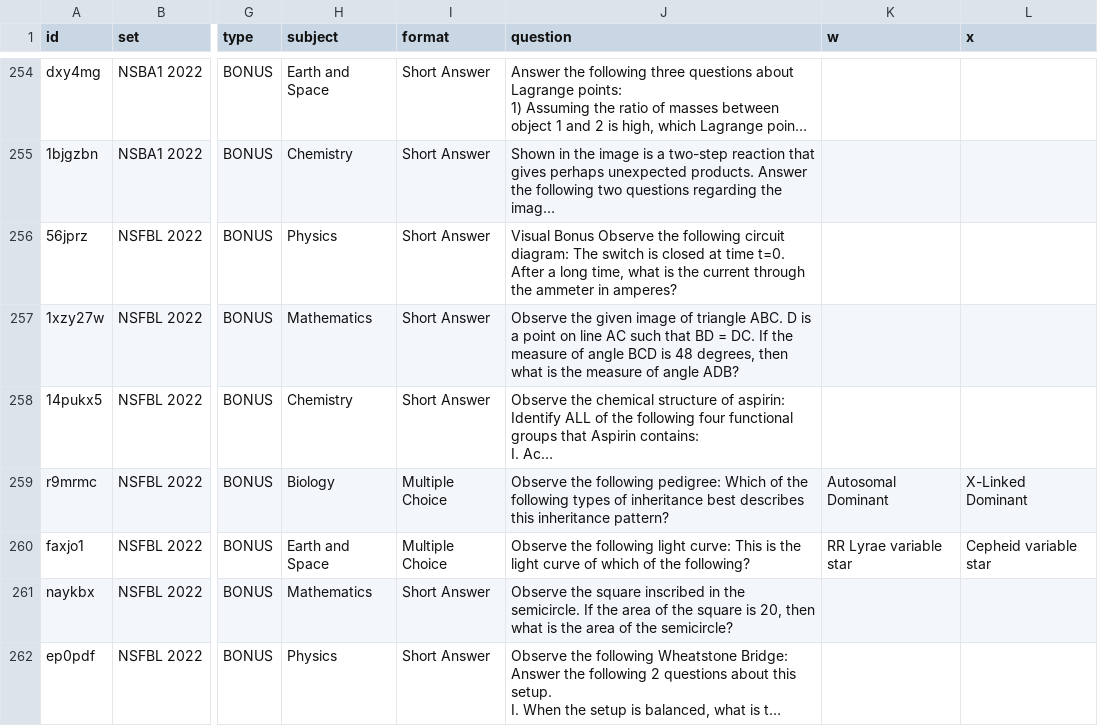
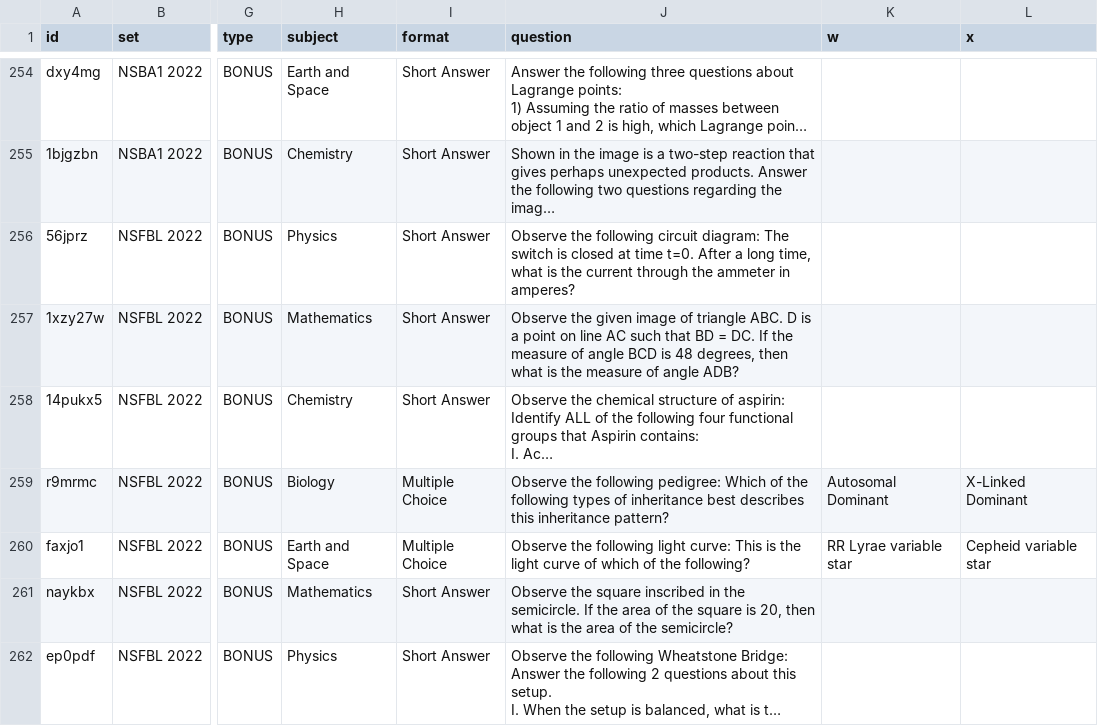
Before and after one commit to lightningale23/pts, a CSV file: data/visual-bonuses.csv, drawn as a sheet; only a part is shown, gaps mark what is left out; long unchanged cells end in …; the diff names each change by its address in the sheet, - before the commit and + after, or states it on an @@ line.

```diff
--- a/data/visual-bonuses.csv
+++ b/data/visual-bonuses.csv
-J256 (question): Visual Bonus Observe the…
+J256 (question): Observe the…
```
Also changed, not shown: 3 other files.
